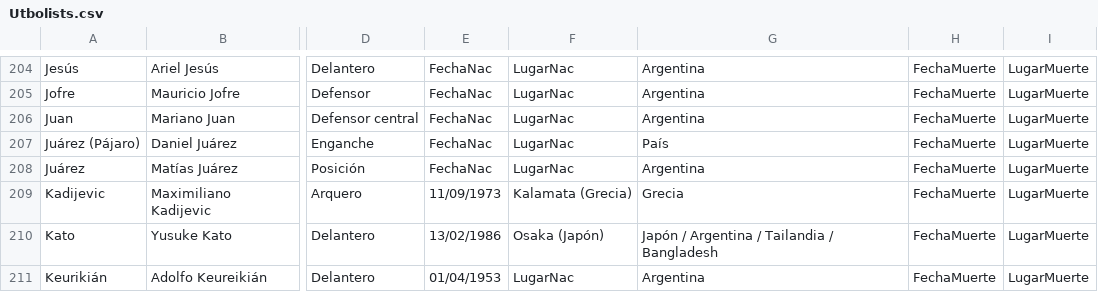
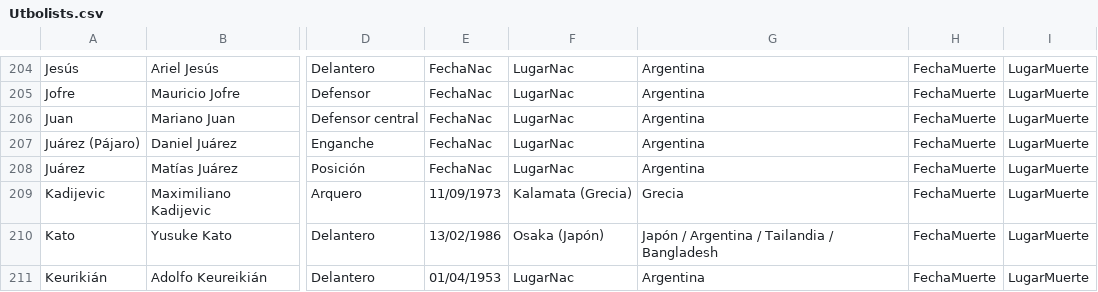
Before and after one commit to globopedia/Utbolists, a CSV file: Utbolists.csv, drawn as a sheet; only a part is shown, gaps mark what is left out; the diff names each change by its address in the sheet, - before the commit and + after, or states it on an @@ line.

Commit message:
Update Utbolists.csv

```diff
--- a/Utbolists.csv
+++ b/Utbolists.csv
-G207: País
+G207: Argentina
```
